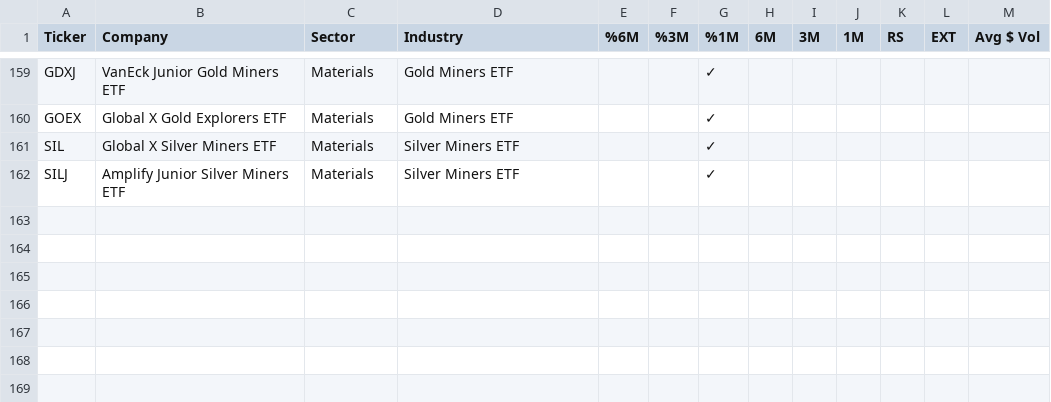
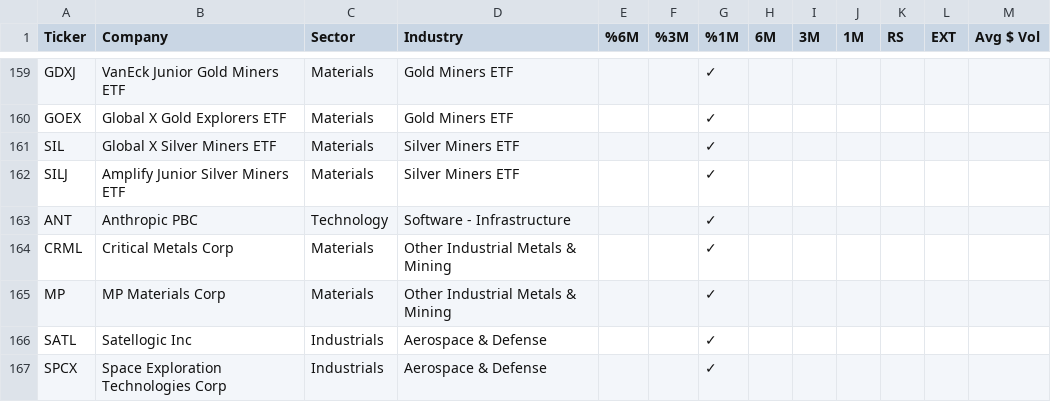
Before and after one commit to tuxcanfly/breakingout.xyz, a CSV file: tickers.csv, drawn as a sheet; only a part is shown, gaps mark what is left out.

```diff
--- a/tickers.csv
+++ b/tickers.csv
@@ -162 +162,6 @@ SIL,"Global X Silver Miners ETF",Materials,"Silver Miners ETF",,,✓,,,
 SILJ,"Amplify Junior Silver Miners ETF",Materials,"Silver Miners ETF",,,✓,,,
+ANT,"Anthropic PBC",Technology,"Software - Infrastructure",,,✓,,,
+CRML,"Critical Metals Corp",Materials,"Other Industrial Metals & Mining",,,✓,,,
+MP,"MP Materials Corp",Materials,"Other Industrial Metals & Mining",,,✓,,,
+SATL,"Satellogic Inc",Industrials,"Aerospace & Defense",,,✓,,,
+SPCX,"Space Exploration Technologies Corp",Industrials,"Aerospace & Defense",,,✓,,,
```
Also changed, not shown: 1 other file.
